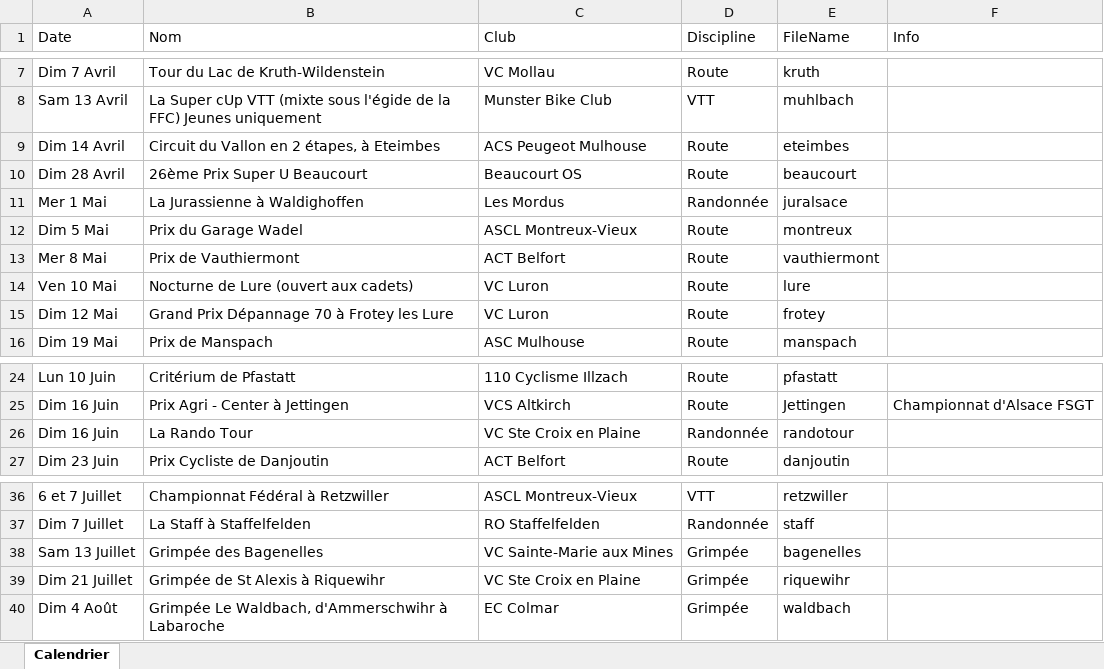
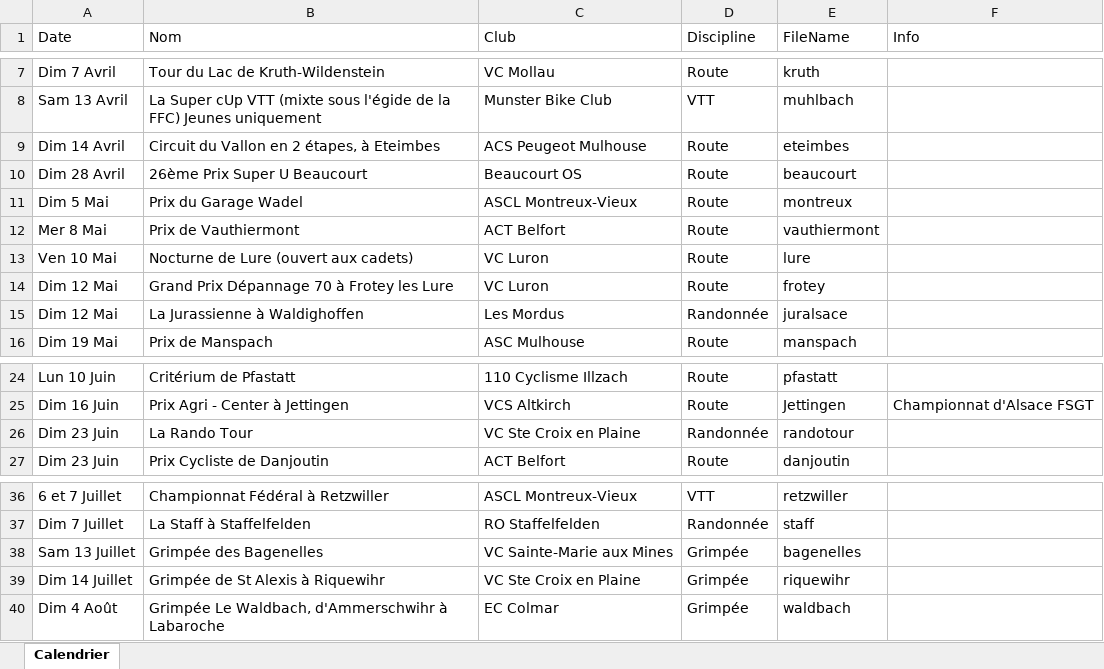
Before and after one commit to FlorianKohler/68-FSGT-Cyclisme-Alsace, an Excel workbook: Calendrier.xlsx, sheet Calendrier, drawn as a sheet; only a part is shown, gaps mark what is left out; values as stored, in another font and other column widths than the file's, no borders; removed rows and columns are numbered as before the commit, all else as after; the diff names each change by its address in the sheet, - before the commit and + after, or states it on an @@ line.

Commit message:
changements de dates

```diff
--- a/Calendrier.xlsx (sheet Calendrier)
+++ b/Calendrier.xlsx (sheet Calendrier)
-row 11: Mer 1 Mai | La Jurassienne à Waldighoffen | Les Mordus | Randonnée | juralsace
+row 15: Dim 12 Mai | La Jurassienne à Waldighoffen | Les Mordus | Randonnée | juralsace
-A26 (Date): Dim 16 Juin
+A26 (Date): Dim 23 Juin
-A39 (Date): Dim 21 Juillet
+A39 (Date): Dim 14 Juillet
```
Also changed, not shown: 4 other files.
